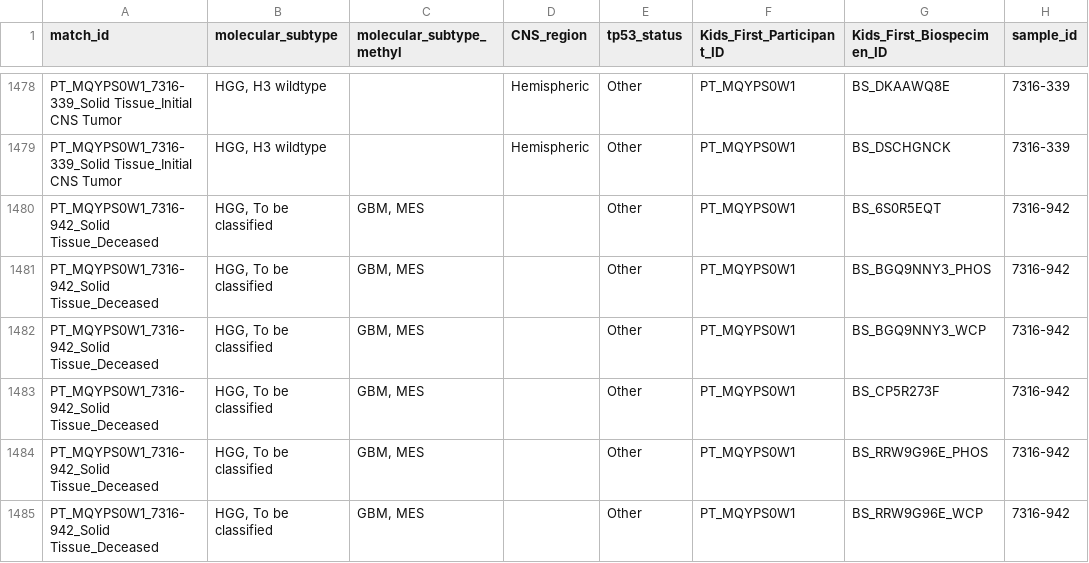
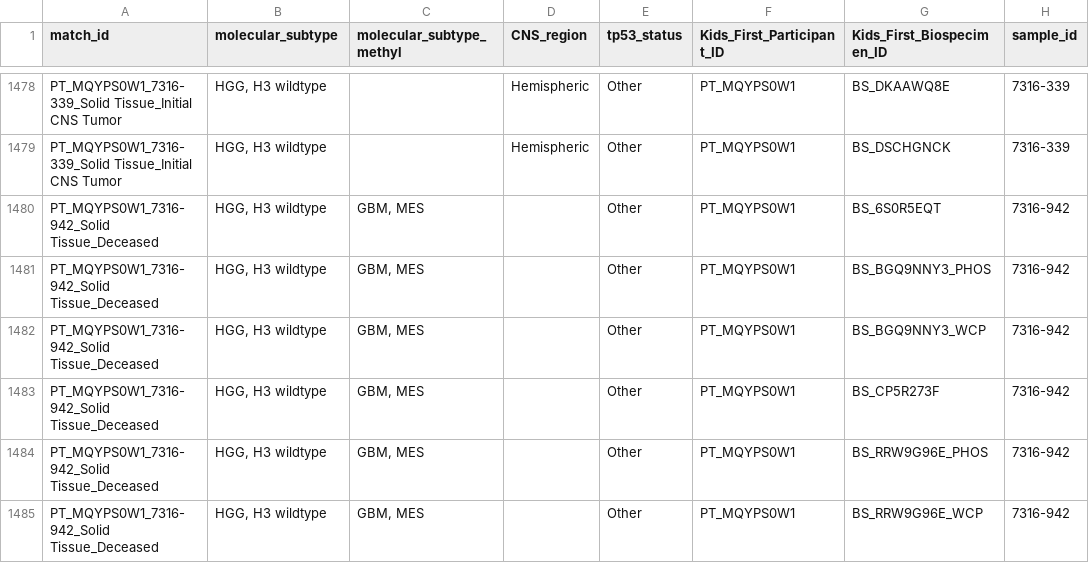
Before and after one commit to rokitalab/OpenPedCan-Project-CNH, a TSV file: analyses/molecular-subtyping-HGG/results/HGG_molecular_subtype_tp53.tsv, drawn as a sheet; only a part is shown, gaps mark what is left out; the diff covers the shown part only.

```diff
--- a/analyses/molecular-subtyping-HGG/results/HGG_molecular_subtype_tp53.tsv
+++ b/analyses/molecular-subtyping-HGG/results/HGG_molecular_subtype_tp53.tsv
@@ -1479,7 +1479,7 @@ PT_MQYPS0W1_7316-339_Solid Tissue_Initial CNS Tumor	HGG, H3 wildtype		Hemispheri
 PT_MQYPS0W1_7316-339_Solid Tissue_Initial CNS Tumor	HGG, H3 wildtype		Hemispheric	Other	PT_MQYPS0W1	BS_DSCHGNCK	7316-339
-PT_MQYPS0W1_7316-942_Solid Tissue_Deceased	HGG, To be classified	GBM, MES		Other	PT_MQYPS0W1	BS_6S0R5EQT	7316-942
-PT_MQYPS0W1_7316-942_Solid Tissue_Deceased	HGG, To be classified	GBM, MES		Other	PT_MQYPS0W1	BS_BGQ9NNY3_PHOS	7316-942
-PT_MQYPS0W1_7316-942_Solid Tissue_Deceased	HGG, To be classified	GBM, MES		Other	PT_MQYPS0W1	BS_BGQ9NNY3_WCP	7316-942
-PT_MQYPS0W1_7316-942_Solid Tissue_Deceased	HGG, To be classified	GBM, MES		Other	PT_MQYPS0W1	BS_CP5R273F	7316-942
-PT_MQYPS0W1_7316-942_Solid Tissue_Deceased	HGG, To be classified	GBM, MES		Other	PT_MQYPS0W1	BS_RRW9G96E_PHOS	7316-942
-PT_MQYPS0W1_7316-942_Solid Tissue_Deceased	HGG, To be classified	GBM, MES		Other	PT_MQYPS0W1	BS_RRW9G96E_WCP	7316-942
+PT_MQYPS0W1_7316-942_Solid Tissue_Deceased	HGG, H3 wildtype	GBM, MES		Other	PT_MQYPS0W1	BS_6S0R5EQT	7316-942
+PT_MQYPS0W1_7316-942_Solid Tissue_Deceased	HGG, H3 wildtype	GBM, MES		Other	PT_MQYPS0W1	BS_BGQ9NNY3_PHOS	7316-942
+PT_MQYPS0W1_7316-942_Solid Tissue_Deceased	HGG, H3 wildtype	GBM, MES		Other	PT_MQYPS0W1	BS_BGQ9NNY3_WCP	7316-942
+PT_MQYPS0W1_7316-942_Solid Tissue_Deceased	HGG, H3 wildtype	GBM, MES		Other	PT_MQYPS0W1	BS_CP5R273F	7316-942
+PT_MQYPS0W1_7316-942_Solid Tissue_Deceased	HGG, H3 wildtype	GBM, MES		Other	PT_MQYPS0W1	BS_RRW9G96E_PHOS	7316-942
+PT_MQYPS0W1_7316-942_Solid Tissue_Deceased	HGG, H3 wildtype	GBM, MES		Other	PT_MQYPS0W1	BS_RRW9G96E_WCP	7316-942
```
Also changed, not shown: 89 edited cells elsewhere in this file, analyses/molecular-subtyping-HGG/results/HGG_molecular_subtype.tsv, 6 other files.
